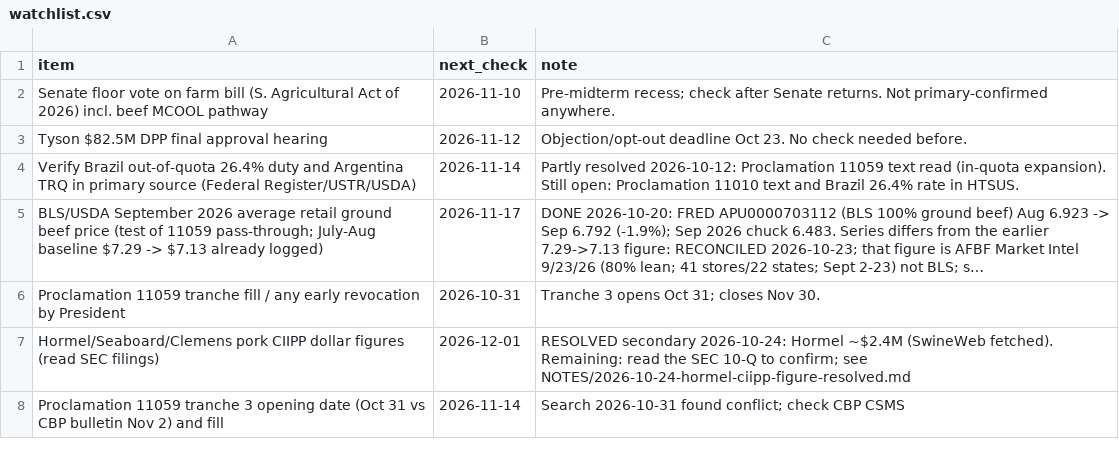
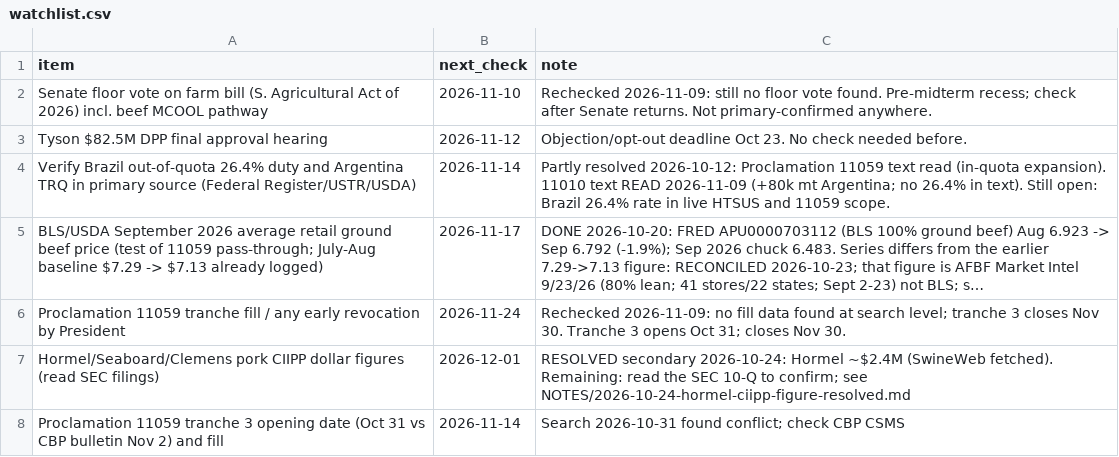
Before and after one commit to brittonleggett/research-threads-cloud, a CSV file: MEAT_SUPPLY_CHAIN_PAPER/04_DATA/watchlist.csv, drawn as a sheet; long unchanged cells end in …; the diff names each change by its address in the sheet, - before the commit and + after, or states it on an @@ line.

```diff
--- a/MEAT_SUPPLY_CHAIN_PAPER/04_DATA/watchlist.csv
+++ b/MEAT_SUPPLY_CHAIN_PAPER/04_DATA/watchlist.csv
-C2 (note): Pre-midterm recess;…
+C2 (note): Rechecked 2026-11-09: still no floor vote found. Pre-midterm recess;…
-C4 (note): …(in-quota expansion). Still open: Proclamation 11010 text and Brazil 26.4% rate in HTSUS.
+C4 (note): …(in-quota expansion). 11010 text READ 2026-11-09 (+80k mt Argentina; no 26.4% in text). Still open: Brazil 26.4% rate in live HTSUS and 11059 scope.
-B6 (next_check): 2026-10-31
+B6 (next_check): 2026-11-24
-C6 (note): Tranche 3…
+C6 (note): Rechecked 2026-11-09: no fill data found at search level; tranche 3 closes Nov 30. Tranche 3…
```
Also changed, not shown: CCS_PAPER/04_DATA/watchlist.csv, MEAT_SUPPLY_CHAIN_PAPER/04_DATA/candidate_leads.csv, 3 other files.
